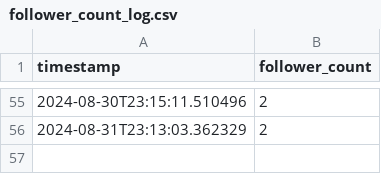
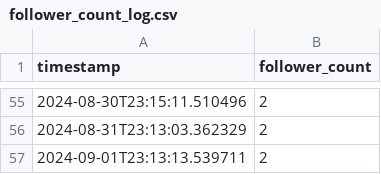
Before and after one commit to QuCoon-ML-AI/Track_FacebookPageFollowers, a CSV file: follower_count_log.csv, drawn as a sheet; only a part is shown, gaps mark what is left out; the diff names each change by its address in the sheet, - before the commit and + after, or states it on an @@ line.

Commit message:
Update follower count log

```diff
--- a/follower_count_log.csv
+++ b/follower_count_log.csv
+row 57: 2024-09-01T23:13:13.539711 | 2
```
